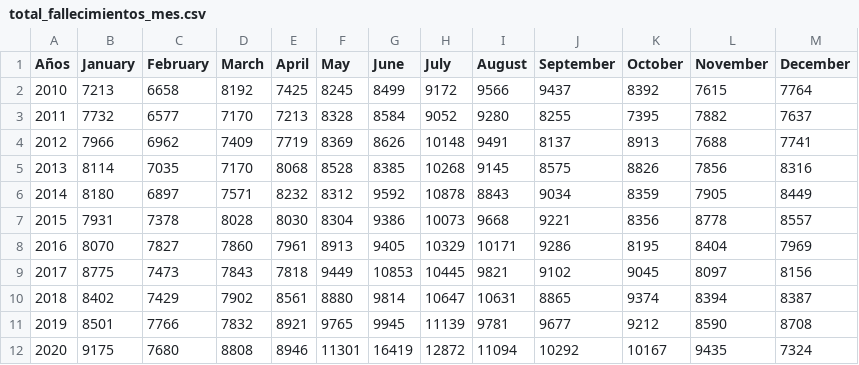
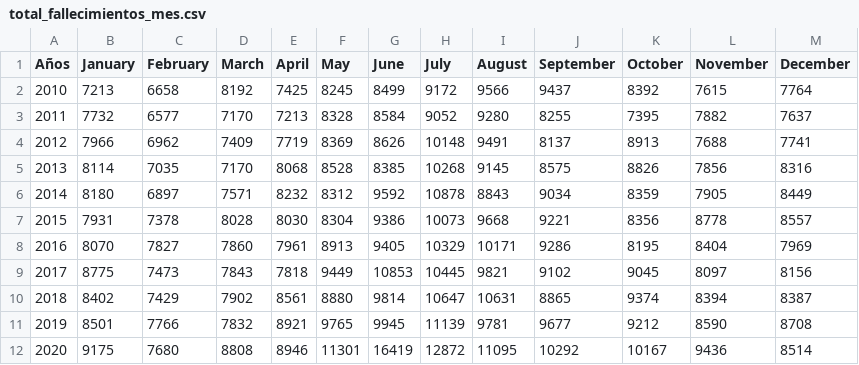
Before and after one commit to rodrigorm93/Datos-Chile, a CSV file: Total-Defunciones/total_fallecimientos_mes.csv, drawn as a sheet.

```diff
--- a/Total-Defunciones/total_fallecimientos_mes.csv
+++ b/Total-Defunciones/total_fallecimientos_mes.csv
@@ -11,2 +11,2 @@ Años,January,February,March,April,May,June,July,August,September,October,Novemb
 2019,8501,7766,7832,8921,9765,9945,11139,9781,9677,9212,8590,8708
-2020,9175,7680,8808,8946,11301,16419,12872,11094,10292,10167,9435,7324
+2020,9175,7680,8808,8946,11301,16419,12872,11095,10292,10167,9436,8514
```
Also changed, not shown: Casos-Comunas/COVID19.csv, Casos-Comunas/casosActivos.csv, 2 other files.
